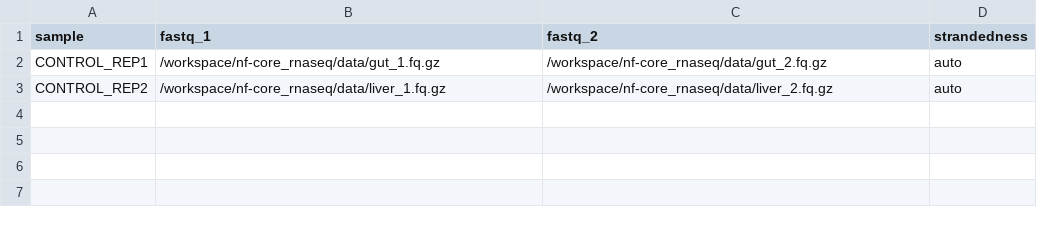
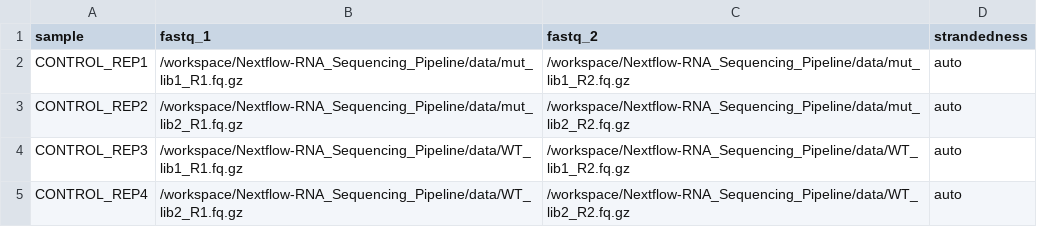
Before and after one commit to CDT-AI/Nextflow-RNA_Sequencing_Pipeline, a CSV file: scripts/samplesheet.csv, drawn as a sheet.

Commit message:
modified data sample format

```diff
--- a/scripts/samplesheet.csv
+++ b/scripts/samplesheet.csv
@@ -1,3 +1,5 @@
 sample,fastq_1,fastq_2,strandedness
-CONTROL_REP1,/workspace/nf-core_rnaseq/data/gut_1.fq.gz,/workspace/nf-core_rnaseq/data/gut_2.fq.gz,auto
-CONTROL_REP2,/workspace/nf-core_rnaseq/data/liver_1.fq.gz,/workspace/nf-core_rnaseq/data/liver_2.fq.gz,auto
+CONTROL_REP1,/workspace/Nextflow-RNA_Sequencing_Pipeline/data/mut_lib1_R1.fq.gz,/workspace/Nextflow-RNA_Sequencing_Pipeline/data/mut_lib1_R2.fq.gz,auto
+CONTROL_REP2,/workspace/Nextflow-RNA_Sequencing_Pipeline/data/mut_lib2_R1.fq.gz,/workspace/Nextflow-RNA_Sequencing_Pipeline/data/mut_lib2_R2.fq.gz,auto
+CONTROL_REP3,/workspace/Nextflow-RNA_Sequencing_Pipeline/data/WT_lib1_R1.fq.gz,/workspace/Nextflow-RNA_Sequencing_Pipeline/data/WT_lib1_R2.fq.gz,auto
+CONTROL_REP4,/workspace/Nextflow-RNA_Sequencing_Pipeline/data/WT_lib2_R1.fq.gz,/workspace/Nextflow-RNA_Sequencing_Pipeline/data/WT_lib2_R2.fq.gz,auto
```
